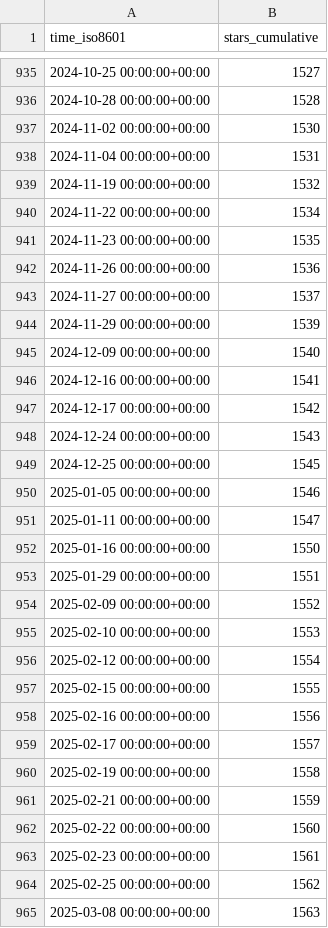
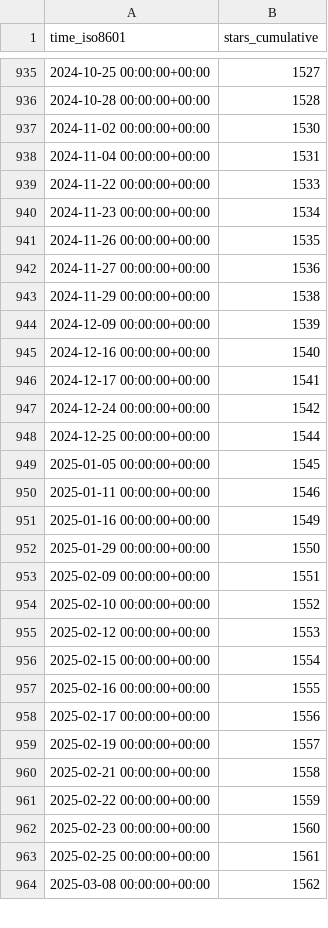
Before and after one commit to sei-eschwartz/pharos-data, a CSV file: cmu-sei/pharos/ghrs-data/stargazers.csv, drawn as a sheet; only a part is shown, gaps mark what is left out; the diff covers the shown part only.

```diff
--- a/cmu-sei/pharos/ghrs-data/stargazers.csv
+++ b/cmu-sei/pharos/ghrs-data/stargazers.csv
@@ -938,28 +938,27 @@ time_iso8601,stars_cumulative
 2024-11-04 00:00:00+00:00,1531
-2024-11-19 00:00:00+00:00,1532
-2024-11-22 00:00:00+00:00,1534
-2024-11-23 00:00:00+00:00,1535
-2024-11-26 00:00:00+00:00,1536
-2024-11-27 00:00:00+00:00,1537
-2024-11-29 00:00:00+00:00,1539
-2024-12-09 00:00:00+00:00,1540
-2024-12-16 00:00:00+00:00,1541
-2024-12-17 00:00:00+00:00,1542
-2024-12-24 00:00:00+00:00,1543
-2024-12-25 00:00:00+00:00,1545
-2025-01-05 00:00:00+00:00,1546
-2025-01-11 00:00:00+00:00,1547
-2025-01-16 00:00:00+00:00,1550
-2025-01-29 00:00:00+00:00,1551
-2025-02-09 00:00:00+00:00,1552
-2025-02-10 00:00:00+00:00,1553
-2025-02-12 00:00:00+00:00,1554
-2025-02-15 00:00:00+00:00,1555
-2025-02-16 00:00:00+00:00,1556
-2025-02-17 00:00:00+00:00,1557
-2025-02-19 00:00:00+00:00,1558
-2025-02-21 00:00:00+00:00,1559
-2025-02-22 00:00:00+00:00,1560
-2025-02-23 00:00:00+00:00,1561
-2025-02-25 00:00:00+00:00,1562
-2025-03-08 00:00:00+00:00,1563
+2024-11-22 00:00:00+00:00,1533
+2024-11-23 00:00:00+00:00,1534
+2024-11-26 00:00:00+00:00,1535
+2024-11-27 00:00:00+00:00,1536
+2024-11-29 00:00:00+00:00,1538
+2024-12-09 00:00:00+00:00,1539
+2024-12-16 00:00:00+00:00,1540
+2024-12-17 00:00:00+00:00,1541
+2024-12-24 00:00:00+00:00,1542
+2024-12-25 00:00:00+00:00,1544
+2025-01-05 00:00:00+00:00,1545
+2025-01-11 00:00:00+00:00,1546
+2025-01-16 00:00:00+00:00,1549
+2025-01-29 00:00:00+00:00,1550
+2025-02-09 00:00:00+00:00,1551
+2025-02-10 00:00:00+00:00,1552
+2025-02-12 00:00:00+00:00,1553
+2025-02-15 00:00:00+00:00,1554
+2025-02-16 00:00:00+00:00,1555
+2025-02-17 00:00:00+00:00,1556
+2025-02-19 00:00:00+00:00,1557
+2025-02-21 00:00:00+00:00,1558
+2025-02-22 00:00:00+00:00,1559
+2025-02-23 00:00:00+00:00,1560
+2025-02-25 00:00:00+00:00,1561
+2025-03-08 00:00:00+00:00,1562
```
Also changed, not shown: 1 removed row and 146 edited cells elsewhere in this file.
